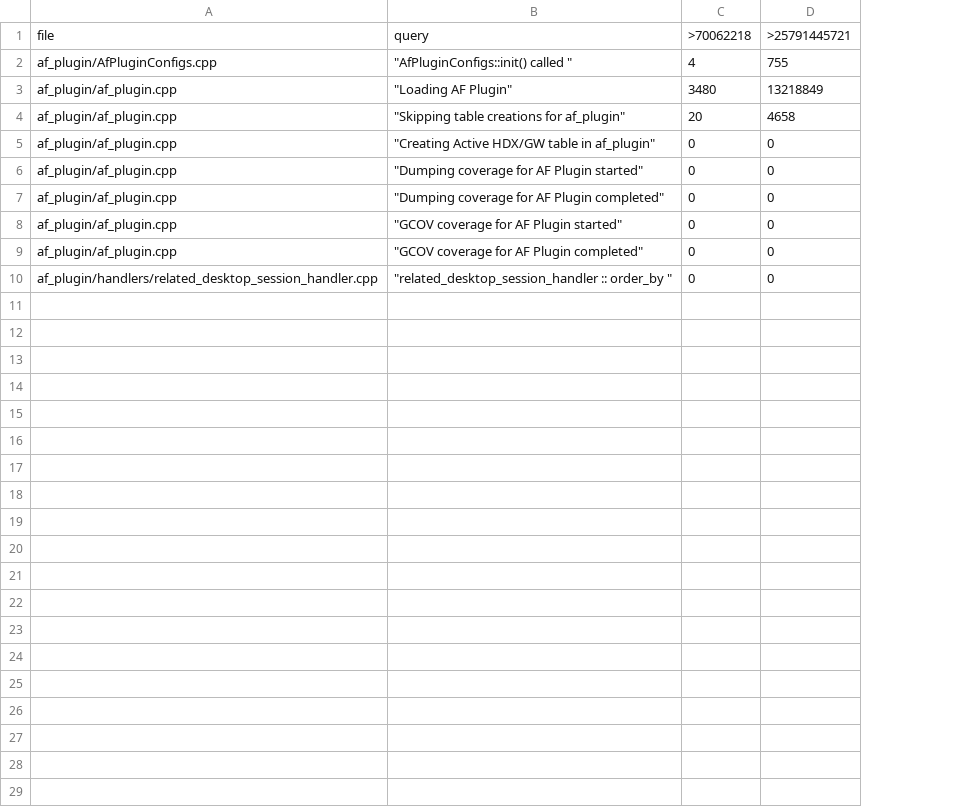
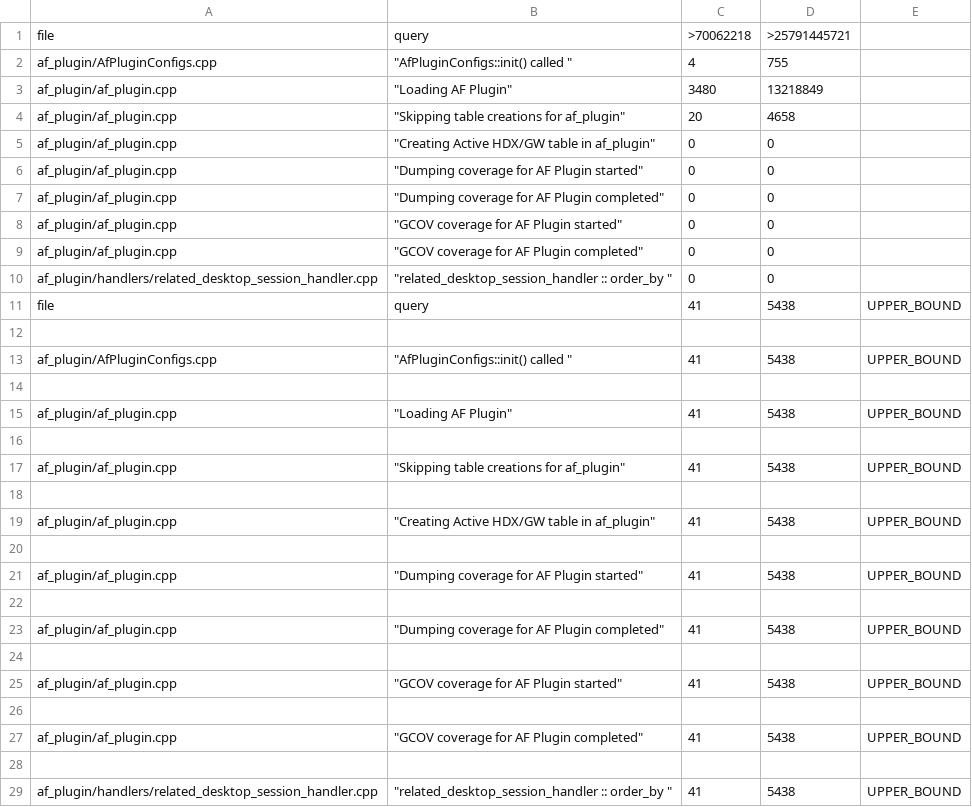
Before and after one commit to dannyi96/logexport_code_correlator, a CSV file: logexport_code_correlator/OUT.csv, drawn as a sheet; only a part is shown; the diff covers the shown part only; the diff names each change by its address in the sheet, - before the commit and + after, or states it on an @@ line.

```diff
--- a/logexport_code_correlator/OUT.csv
+++ b/logexport_code_correlator/OUT.csv
+column E, empty
+row 11: file | query | 41 | 5438 | UPPER_BOUND
+row 12: (empty)
+row 13: af_plugin/AfPluginConfigs.cpp | "AfPluginConfigs::init() called " | 41 | 5438 | UPPER_BOUND
+row 14: (empty)
+row 15: af_plugin/af_plugin.cpp | "Loading AF Plugin" | 41 | 5438 | UPPER_BOUND
+row 16: (empty)
+row 17: af_plugin/af_plugin.cpp | "Skipping table creations for af_plugin" | 41 | 5438 | UPPER_BOUND
+row 18: (empty)
+row 19: af_plugin/af_plugin.cpp | "Creating Active HDX/GW table in af_plugin" | 41 | 5438 | UPPER_BOUND
+row 20: (empty)
+row 21: af_plugin/af_plugin.cpp | "Dumping coverage for AF Plugin started" | 41 | 5438 | UPPER_BOUND
+row 22: (empty)
+row 23: af_plugin/af_plugin.cpp | "Dumping coverage for AF Plugin completed" | 41 | 5438 | UPPER_BOUND
+row 24: (empty)
+row 25: af_plugin/af_plugin.cpp | "GCOV coverage for AF Plugin started" | 41 | 5438 | UPPER_BOUND
+row 26: (empty)
+row 27: af_plugin/af_plugin.cpp | "GCOV coverage for AF Plugin completed" | 41 | 5438 | UPPER_BOUND
+row 28: (empty)
+row 29: af_plugin/handlers/related_desktop_session_handler.cpp | "related_desktop_session_handler :: order_by " | 41 | 5438 | UPPER_BOUND
```
Also changed, not shown: 20 added rows elsewhere in this file, 10 other files.
